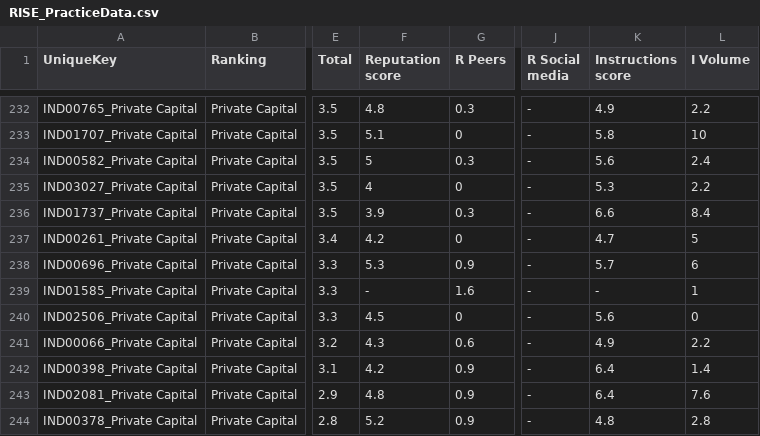
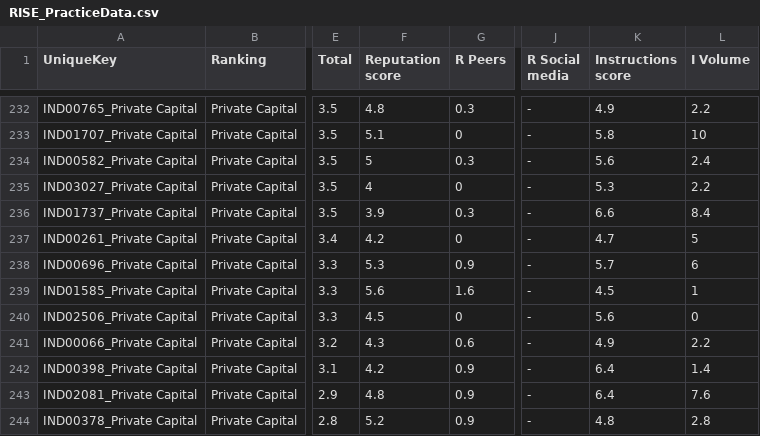
Before and after one commit to JamieJuddRSGI/rise-series-one-microsite, a CSV file: src/data/RISE_PracticeData.csv, drawn as a sheet; only a part is shown, gaps mark what is left out; the diff covers the shown part only; the diff names each change by its address in the sheet, - before the commit and + after, or states it on an @@ line.

Commit message:
Data Error Fixes

```diff
--- a/src/data/RISE_PracticeData.csv
+++ b/src/data/RISE_PracticeData.csv
-F239 (Reputation score): -
+F239 (Reputation score): 5.6
-K239 (Instructions score): -
+K239 (Instructions score): 4.5
```
Also changed, not shown: 1 added row, 1 removed row and 13 edited cells elsewhere in this file, src/data/RISE_lawyers.csv, 5 other files.
